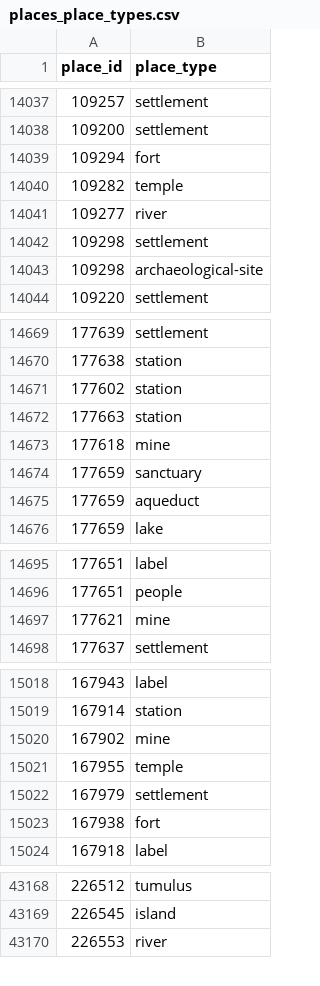
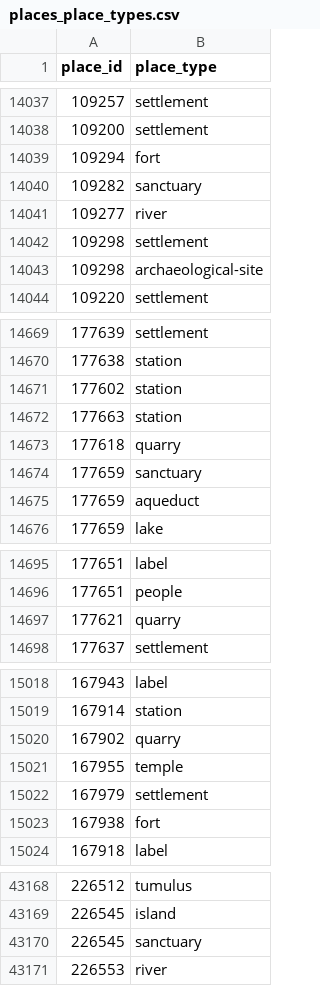
Before and after one commit to isawnyu/pleiades.datasets, a CSV file: data/gis/places_place_types.csv, drawn as a sheet; only a part is shown, gaps mark what is left out; the diff covers the shown part only.

```diff
--- a/data/gis/places_place_types.csv
+++ b/data/gis/places_place_types.csv
@@ -14039,3 +14039,3 @@
 109294,fort
-109282,temple
+109282,sanctuary
 109277,river
@@ -14672,3 +14672,3 @@
 177663,station
-177618,mine
+177618,quarry
 177659,sanctuary
@@ -14696,3 +14696,3 @@
 177651,people
-177621,mine
+177621,quarry
 177637,settlement
@@ -15019,3 +15019,3 @@
 167914,station
-167902,mine
+167902,quarry
 167955,temple
@@ -43169,2 +43169,3 @@
 226545,island
+226545,sanctuary
 226553,river
```
Also changed, not shown: 7 edited cells elsewhere in this file, 6 other files.
